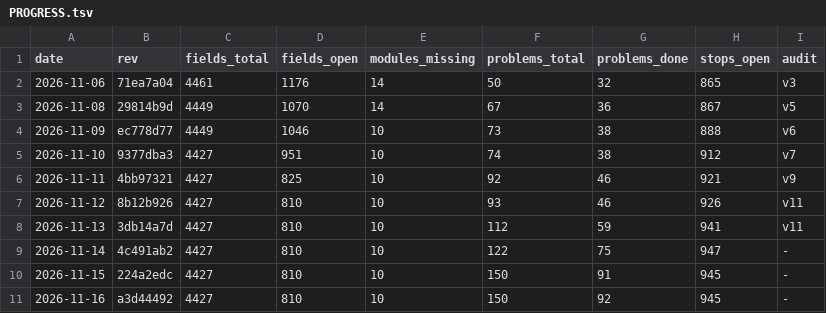
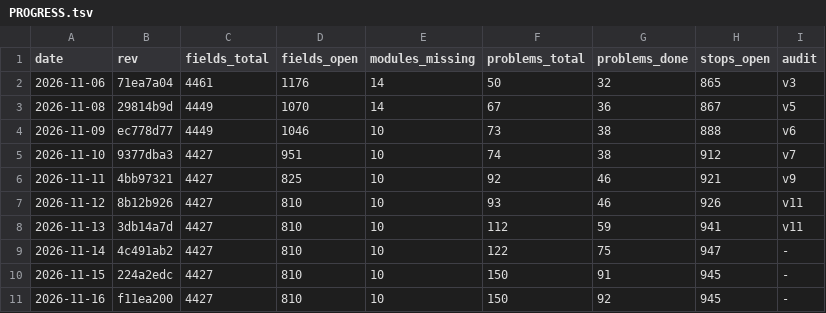
Before and after one commit to Bolebey/openbfme-godot, a TSV file: docs/ennorath/PROGRESS.tsv, drawn as a sheet.

```diff
--- a/docs/ennorath/PROGRESS.tsv
+++ b/docs/ennorath/PROGRESS.tsv
@@ -10,2 +10,2 @@ date	rev	fields_total	fields_open	modules_missing	problems_total	problems_done	s
 2026-11-15	224a2edc	4427	810	10	150	91	945	-
-2026-11-16	a3d44492	4427	810	10	150	92	945	-
+2026-11-16	f11ea200	4427	810	10	150	92	945	-
```
